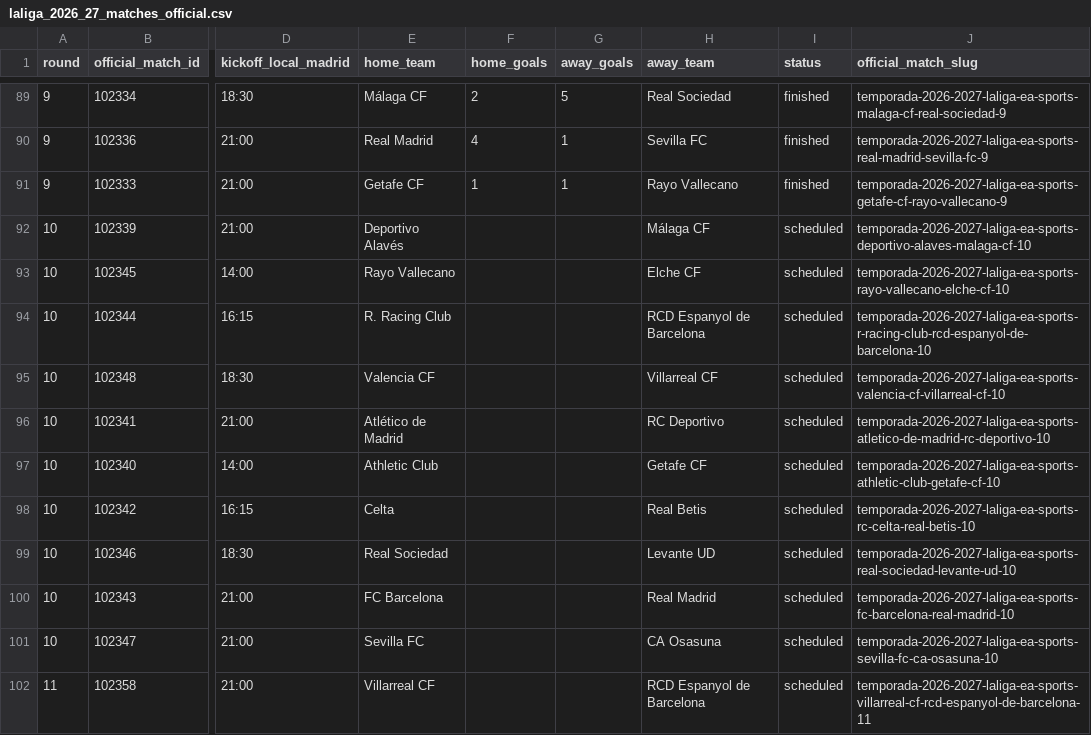
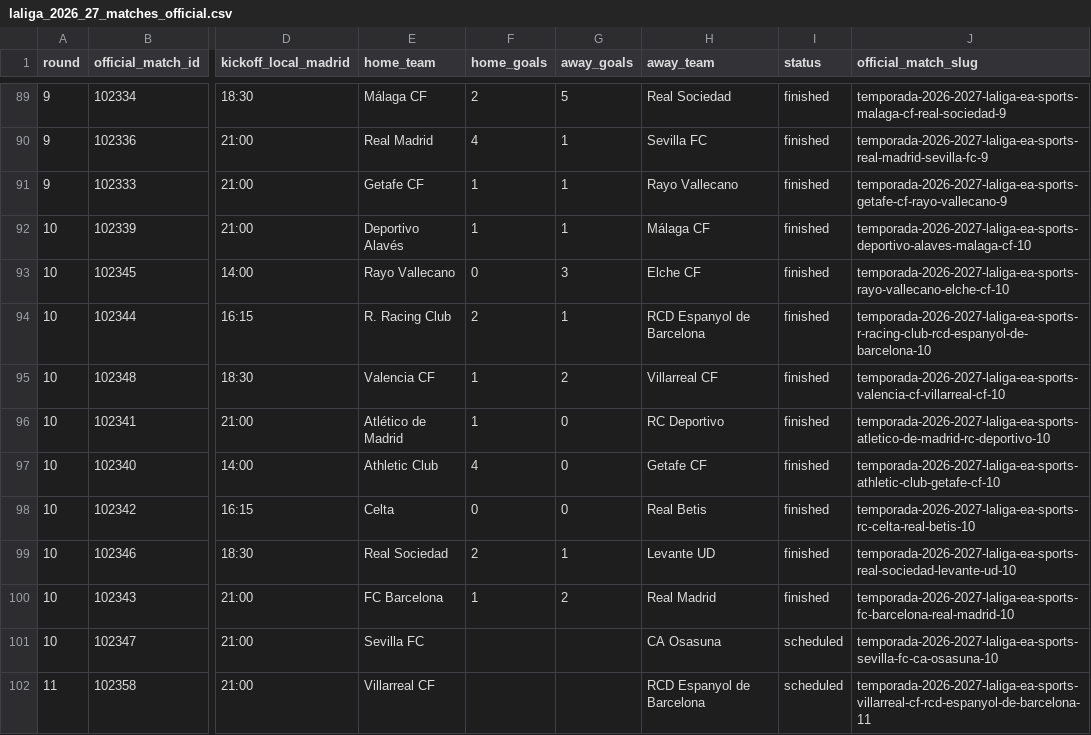
Before and after one commit to wildsonfranciscosilva1986-coder/laliga-2026-27-dashboard, a CSV file: laliga_2026_27_matches_official.csv, drawn as a sheet; only a part is shown, gaps mark what is left out; the diff names each change by its address in the sheet, - before the commit and + after, or states it on an @@ line.

```diff
--- a/laliga_2026_27_matches_official.csv
+++ b/laliga_2026_27_matches_official.csv
-F92 (home_goals): (empty)
+F92 (home_goals): 1
-G92 (away_goals): (empty)
+G92 (away_goals): 1
-I92:I100 (status): scheduled
+I92:I100 (status): finished
-F93 (home_goals): (empty)
+F93 (home_goals): 0
-G93 (away_goals): (empty)
+G93 (away_goals): 3
-F94 (home_goals): (empty)
+F94 (home_goals): 2
-G94 (away_goals): (empty)
+G94 (away_goals): 1
-F95:F96 (home_goals): (empty)
+F95:F96 (home_goals): 1
-G95 (away_goals): (empty)
+G95 (away_goals): 2
-G96:G98 (away_goals): (empty)
+G96:G98 (away_goals): 0
-F97 (home_goals): (empty)
+F97 (home_goals): 4
-F98 (home_goals): (empty)
+F98 (home_goals): 0
-F99 (home_goals): (empty)
+F99 (home_goals): 2
-G99 (away_goals): (empty)
+G99 (away_goals): 1
-F100 (home_goals): (empty)
+F100 (home_goals): 1
-G100 (away_goals): (empty)
+G100 (away_goals): 2
```
Also changed, not shown: espn_2026_27_standings_snapshot.csv, laliga_2026_27_espn_result_crosscheck.csv, 7 other files.
